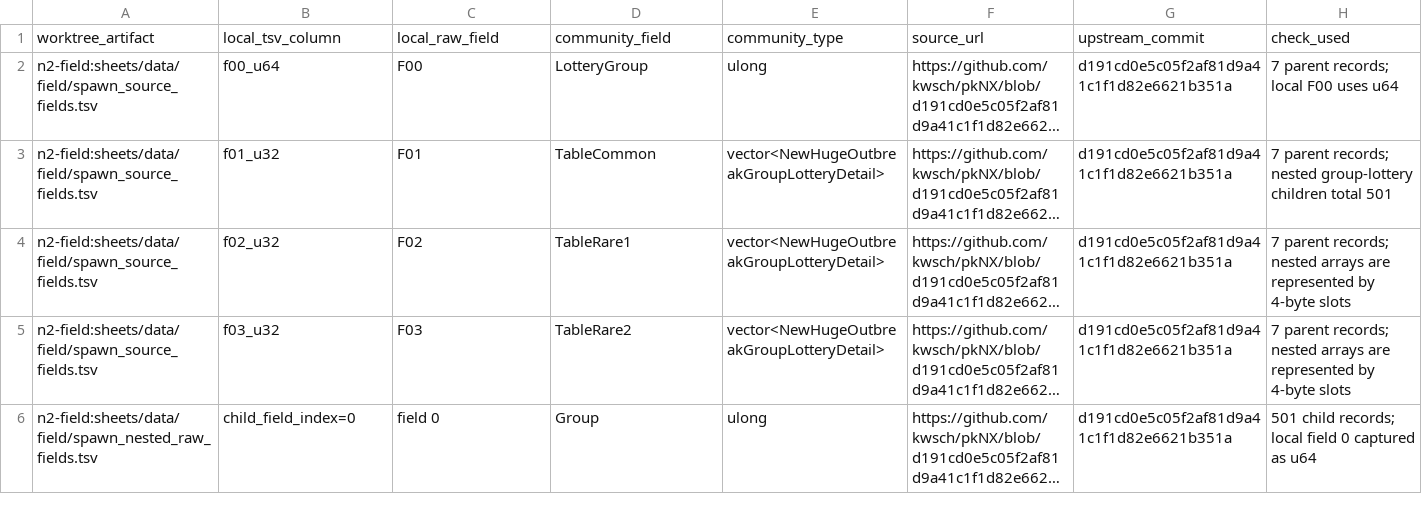
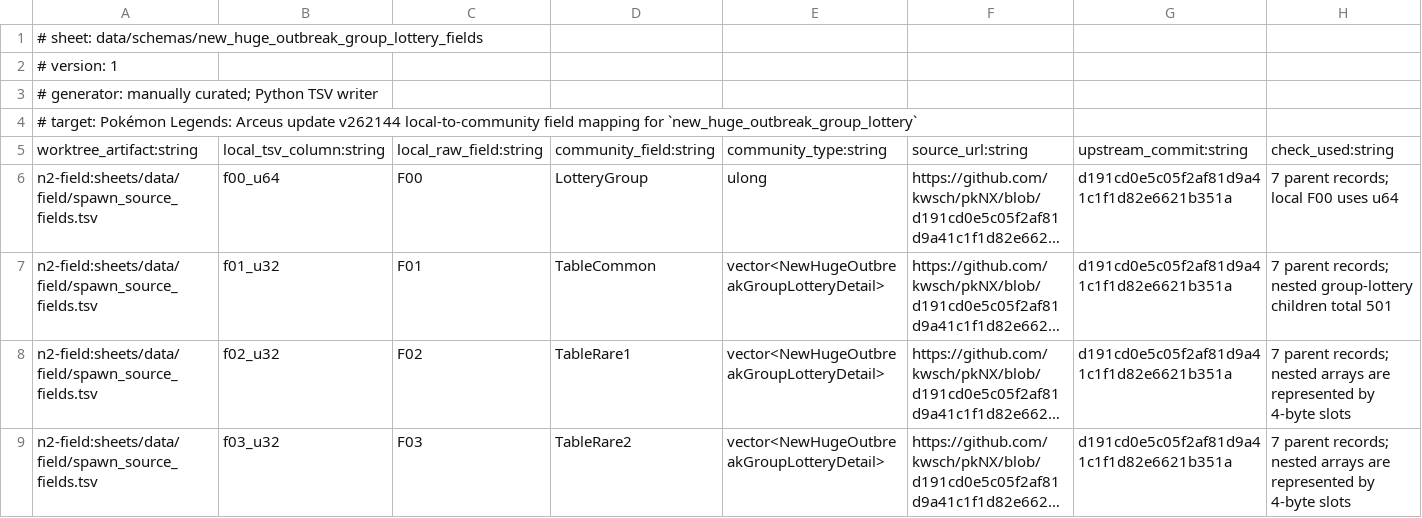
Before and after one commit to NicoRuedaA/project-arceus, a TSV file: sheets/data/schemas/new_huge_outbreak_group_lottery_fields.tsv, drawn as a sheet; only a part is shown; the shorter side is filled out with more unchanged rows; long unchanged cells end in …; removed rows and columns are numbered as before the commit, all else as after; rows hold the shown columns only; the diff names each change by its address in the sheet, - before the commit and + after, or states it on an @@ line.

Commit message:
fix(data): add sheet manifests and typed headers to schemas and trace tables

```diff
--- a/sheets/data/schemas/new_huge_outbreak_group_lottery_fields.tsv
+++ b/sheets/data/schemas/new_huge_outbreak_group_lottery_fields.tsv
-row 1: worktree_artifact | local_tsv_column | local_raw_field | community_field | community_type | source_url | upstream_commit | check_used
+row 1: # sheet: data/schemas/new_huge_outbreak_group_lottery_fields
+row 2: # version: 1
+row 3: # generator: manually curated; Python TSV writer
+row 4: # target: Pokémon Legends: Arceus update v262144 local-to-community field mapping for `new_huge_outbreak_group_lottery`
+row 5: worktree_artifact:string | local_tsv_column:string | local_raw_field:string | community_field:string | community_type:string | source_url:string | upstream_commit:string | check_used:string
```
Also changed, not shown: sheets/data/schemas/huge_outbreak_fields.tsv, sheets/data/schemas/new_huge_outbreak_lottery_fields.tsv, 8 other files.
